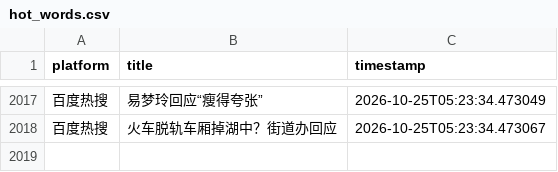
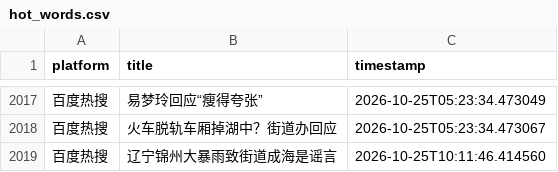
Before and after one commit to Bella030611/waitan-monitor, a CSV file: hot_words.csv, drawn as a sheet; only a part is shown, gaps mark what is left out.

```diff
--- a/hot_words.csv
+++ b/hot_words.csv
@@ -2018 +2018,2 @@
 百度热搜,火车脱轨车厢掉湖中？街道办回应,2026-10-25T05:23:34.473067
+百度热搜,辽宁锦州大暴雨致街道成海是谣言,2026-10-25T10:11:46.414560
```
